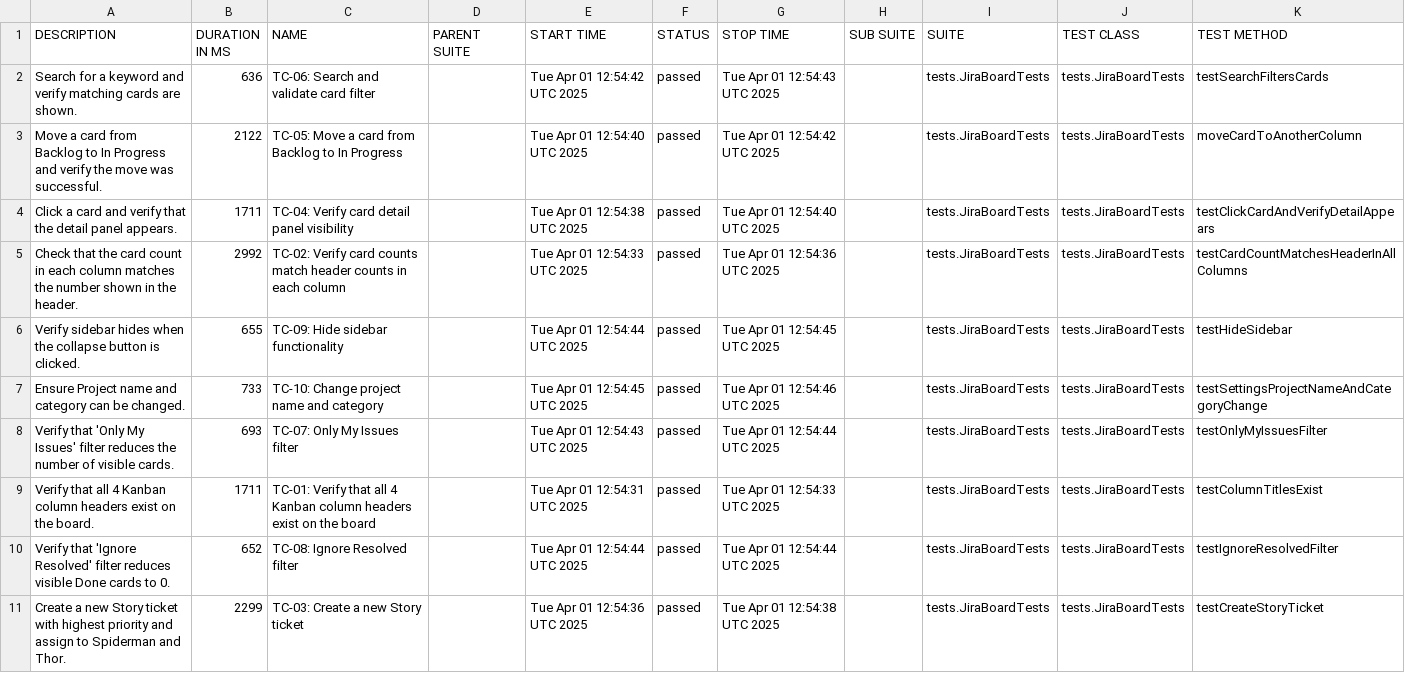
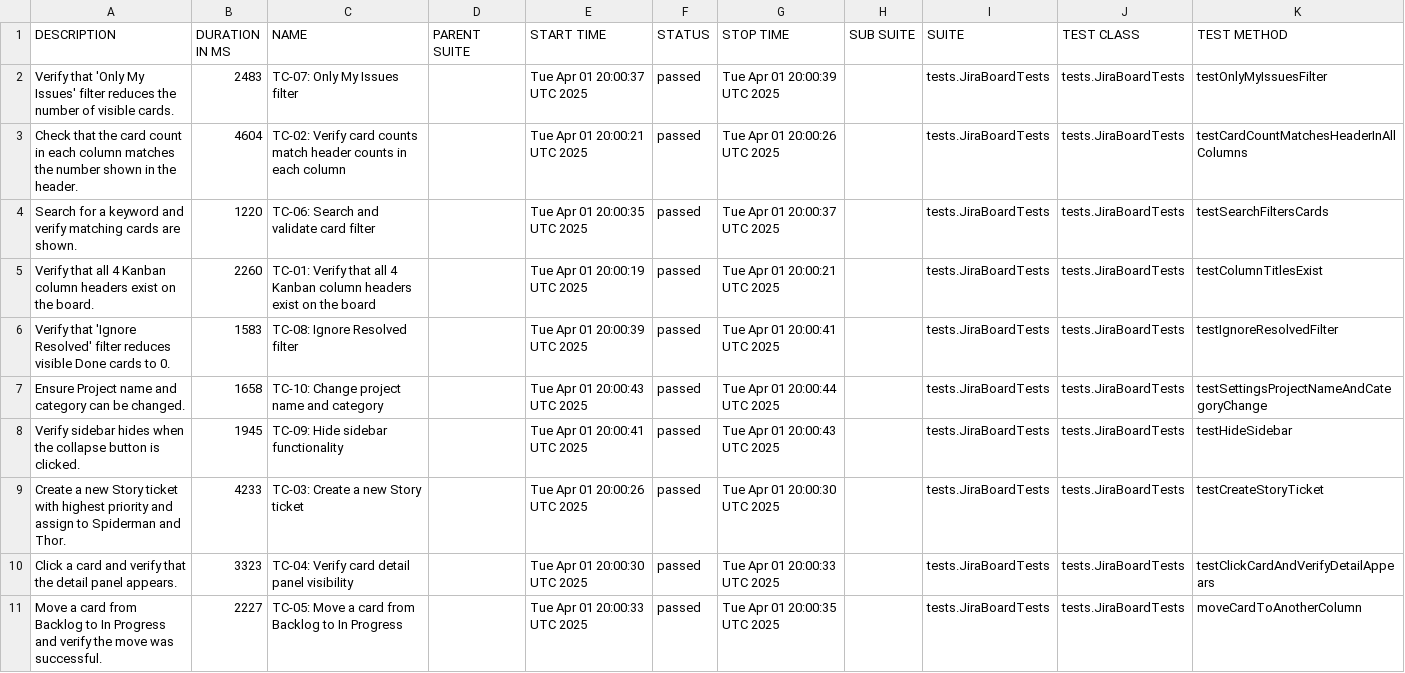
Before and after one commit to EscapeToTheVoid/jira-clone-tests, a CSV file: data/suites.csv, drawn as a sheet.

```diff
--- a/data/suites.csv
+++ b/data/suites.csv
@@ -1,11 +1,11 @@
 "DESCRIPTION","DURATION IN MS","NAME","PARENT SUITE","START TIME","STATUS","STOP TIME","SUB SUITE","SUITE","TEST CLASS","TEST METHOD"
-"Search for a keyword and verify matching cards are shown.","636","TC-06: Search and validate card filter","","Tue Apr 01 12:54:42 UTC 2025","passed","Tue Apr 01 12:54:43 UTC 2025","","tests.JiraBoardTests","tests.JiraBoardTests","testSearchFiltersCards"
-"Move a card from Backlog to In Progress and verify the move was successful.","2122","TC-05: Move a card from Backlog to In Progress","","Tue Apr 01 12:54:40 UTC 2025","passed","Tue Apr 01 12:54:42 UTC 2025","","tests.JiraBoardTests","tests.JiraBoardTests","moveCardToAnotherColumn"
-"Click a card and verify that the detail panel appears.","1711","TC-04: Verify card detail panel visibility","","Tue Apr 01 12:54:38 UTC 2025","passed","Tue Apr 01 12:54:40 UTC 2025","","tests.JiraBoardTests","tests.JiraBoardTests","testClickCardAndVerifyDetailAppears"
-"Check that the card count in each column matches the number shown in the header.","2992","TC-02: Verify card counts match header counts in each column","","Tue Apr 01 12:54:33 UTC 2025","passed","Tue Apr 01 12:54:36 UTC 2025","","tests.JiraBoardTests","tests.JiraBoardTests","testCardCountMatchesHeaderInAllColumns"
-"Verify sidebar hides when the collapse button is clicked.","655","TC-09: Hide sidebar functionality","","Tue Apr 01 12:54:44 UTC 2025","passed","Tue Apr 01 12:54:45 UTC 2025","","tests.JiraBoardTests","tests.JiraBoardTests","testHideSidebar"
-"Ensure Project name and category can be changed.","733","TC-10: Change project name and category","","Tue Apr 01 12:54:45 UTC 2025","passed","Tue Apr 01 12:54:46 UTC 2025","","tests.JiraBoardTests","tests.JiraBoardTests","testSettingsProjectNameAndCategoryChange"
-"Verify that 'Only My Issues' filter reduces the number of visible cards.","693","TC-07: Only My Issues filter","","Tue Apr 01 12:54:43 UTC 2025","passed","Tue Apr 01 12:54:44 UTC 2025","","tests.JiraBoardTests","tests.JiraBoardTests","testOnlyMyIssuesFilter"
-"Verify that all 4 Kanban column headers exist on the board.","1711","TC-01: Verify that all 4 Kanban column headers exist on the board","","Tue Apr 01 12:54:31 UTC 2025","passed","Tue Apr 01 12:54:33 UTC 2025","","tests.JiraBoardTests","tests.JiraBoardTests","testColumnTitlesExist"
-"Verify that 'Ignore Resolved' filter reduces visible Done cards to 0.","652","TC-08: Ignore Resolved filter","","Tue Apr 01 12:54:44 UTC 2025","passed","Tue Apr 01 12:54:44 UTC 2025","","tests.JiraBoardTests","tests.JiraBoardTests","testIgnoreResolvedFilter"
-"Create a new Story ticket with highest priority and assign to Spiderman and Thor.","2299","TC-03: Create a new Story ticket","","Tue Apr 01 12:54:36 UTC 2025","passed","Tue Apr 01 12:54:38 UTC 2025","","tests.JiraBoardTests","tests.JiraBoardTests","testCreateStoryTicket"
+"Verify that 'Only My Issues' filter reduces the number of visible cards.","2483","TC-07: Only My Issues filter","","Tue Apr 01 20:00:37 UTC 2025","passed","Tue Apr 01 20:00:39 UTC 2025","","tests.JiraBoardTests","tests.JiraBoardTests","testOnlyMyIssuesFilter"
+"Check that the card count in each column matches the number shown in the header.","4604","TC-02: Verify card counts match header counts in each column","","Tue Apr 01 20:00:21 UTC 2025","passed","Tue Apr 01 20:00:26 UTC 2025","","tests.JiraBoardTests","tests.JiraBoardTests","testCardCountMatchesHeaderInAllColumns"
+"Search for a keyword and verify matching cards are shown.","1220","TC-06: Search and validate card filter","","Tue Apr 01 20:00:35 UTC 2025","passed","Tue Apr 01 20:00:37 UTC 2025","","tests.JiraBoardTests","tests.JiraBoardTests","testSearchFiltersCards"
+"Verify that all 4 Kanban column headers exist on the board.","2260","TC-01: Verify that all 4 Kanban column headers exist on the board","","Tue Apr 01 20:00:19 UTC 2025","passed","Tue Apr 01 20:00:21 UTC 2025","","tests.JiraBoardTests","tests.JiraBoardTests","testColumnTitlesExist"
+"Verify that 'Ignore Resolved' filter reduces visible Done cards to 0.","1583","TC-08: Ignore Resolved filter","","Tue Apr 01 20:00:39 UTC 2025","passed","Tue Apr 01 20:00:41 UTC 2025","","tests.JiraBoardTests","tests.JiraBoardTests","testIgnoreResolvedFilter"
+"Ensure Project name and category can be changed.","1658","TC-10: Change project name and category","","Tue Apr 01 20:00:43 UTC 2025","passed","Tue Apr 01 20:00:44 UTC 2025","","tests.JiraBoardTests","tests.JiraBoardTests","testSettingsProjectNameAndCategoryChange"
+"Verify sidebar hides when the collapse button is clicked.","1945","TC-09: Hide sidebar functionality","","Tue Apr 01 20:00:41 UTC 2025","passed","Tue Apr 01 20:00:43 UTC 2025","","tests.JiraBoardTests","tests.JiraBoardTests","testHideSidebar"
+"Create a new Story ticket with highest priority and assign to Spiderman and Thor.","4233","TC-03: Create a new Story ticket","","Tue Apr 01 20:00:26 UTC 2025","passed","Tue Apr 01 20:00:30 UTC 2025","","tests.JiraBoardTests","tests.JiraBoardTests","testCreateStoryTicket"
+"Click a card and verify that the detail panel appears.","3323","TC-04: Verify card detail panel visibility","","Tue Apr 01 20:00:30 UTC 2025","passed","Tue Apr 01 20:00:33 UTC 2025","","tests.JiraBoardTests","tests.JiraBoardTests","testClickCardAndVerifyDetailAppears"
+"Move a card from Backlog to In Progress and verify the move was successful.","2227","TC-05: Move a card from Backlog to In Progress","","Tue Apr 01 20:00:33 UTC 2025","passed","Tue Apr 01 20:00:35 UTC 2025","","tests.JiraBoardTests","tests.JiraBoardTests","moveCardToAnotherColumn"
```
Also changed, not shown: 37 other files.
